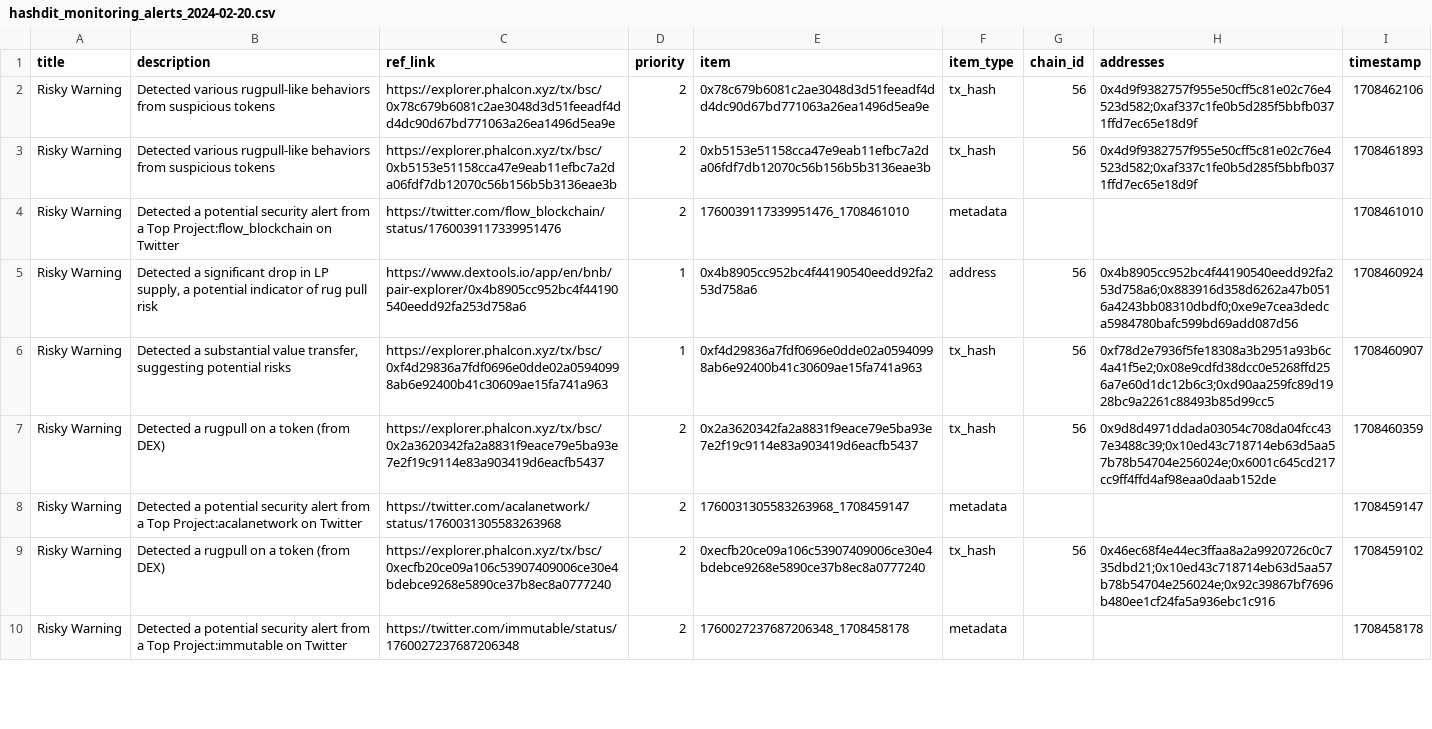
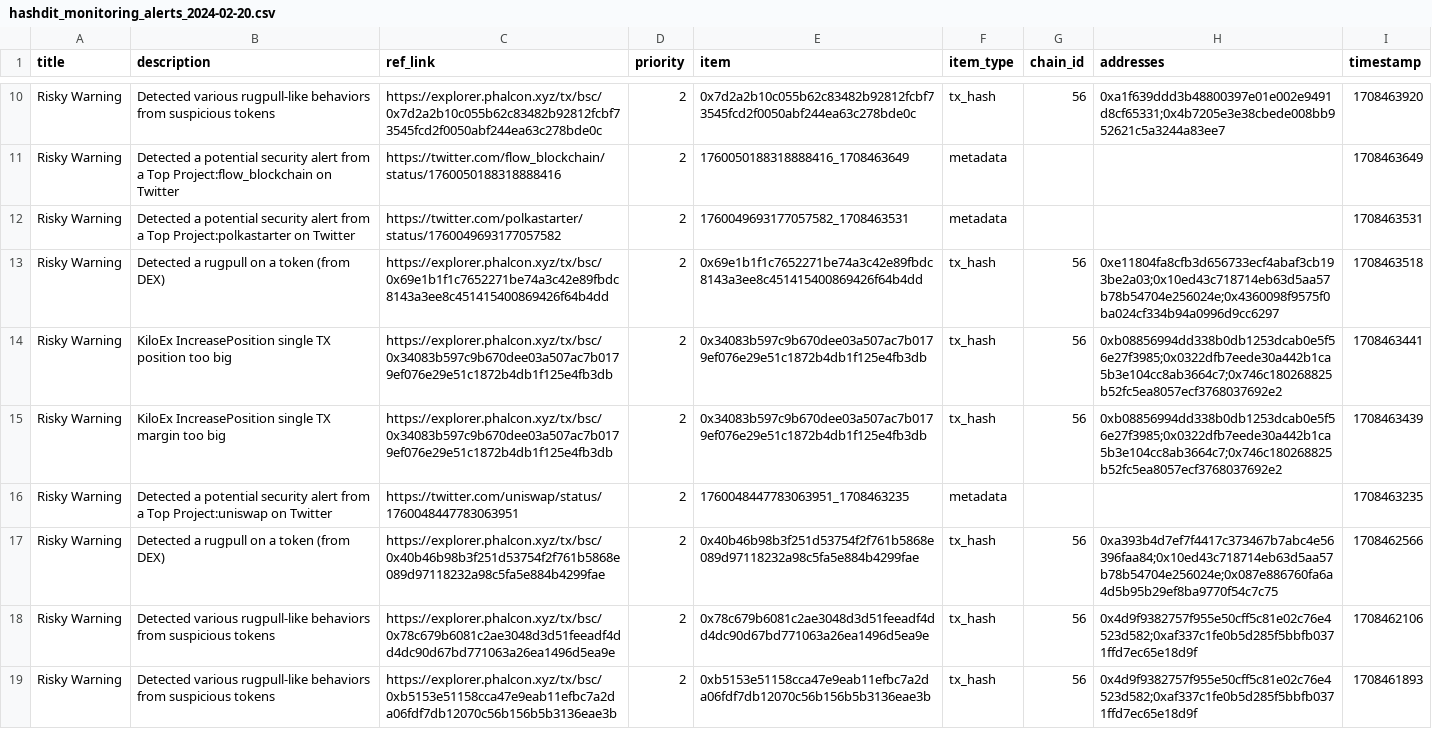
Before and after one commit to hashdit/hashdit, a CSV file: gitbook_source_code/data/hashdit_monitoring_alerts/hashdit_monitoring_alerts_2024-02-20.csv, drawn as a sheet; only a part is shown, gaps mark what is left out; the shorter side is filled out with more unchanged rows; the diff covers the shown part only; the diff names each change by its address in the sheet, - before the commit and + after, or states it on an @@ line.

Commit message:
hashdit_monitoring_alerts_2024-02-20.csv update

```diff
--- a/gitbook_source_code/data/hashdit_monitoring_alerts/hashdit_monitoring_alerts_2024-02-20.csv
+++ b/gitbook_source_code/data/hashdit_monitoring_alerts/hashdit_monitoring_alerts_2024-02-20.csv
+row 10: Risky Warning | Detected various rugpull-like behaviors from suspicious tokens | https://explorer.phalcon.xyz/tx/bsc/0x7d2a2b10c055b62c83482b92812fcbf73545fcd2f0050abf244ea63c278bde0c | 2 | 0x7d2a2b10c055b62c83482b92812fcbf73545fcd2f0050abf244ea63c278bde0c | tx_hash | 56 | 0xa1f639ddd3b48800397e01e002e9491d8cf65331;0x4b7205e3e38cbede008bb952621c5a3244a83ee7 | 1708463920
+row 11: Risky Warning | Detected a potential security alert from a Top Project:flow_blockchain on Twitter | https://twitter.com/flow_blockchain/status/1760050188318888416 | 2 | 1760050188318888416_1708463649 | metadata |  |  | 1708463649
+row 12: Risky Warning | Detected a potential security alert from a Top Project:polkastarter on Twitter | https://twitter.com/polkastarter/status/1760049693177057582 | 2 | 1760049693177057582_1708463531 | metadata |  |  | 1708463531
+row 13: Risky Warning | Detected a rugpull on a token (from DEX) | https://explorer.phalcon.xyz/tx/bsc/0x69e1b1f1c7652271be74a3c42e89fbdc8143a3ee8c451415400869426f64b4dd | 2 | 0x69e1b1f1c7652271be74a3c42e89fbdc8143a3ee8c451415400869426f64b4dd | tx_hash | 56 | 0xe11804fa8cfb3d656733ecf4abaf3cb193be2a03;0x10ed43c718714eb63d5aa57b78b54704e256024e;0x4360098f9575f0ba024cf334b94a0996d9cc6297 | 1708463518
+row 14: Risky Warning | KiloEx IncreasePosition single TX position too big | https://explorer.phalcon.xyz/tx/bsc/0x34083b597c9b670dee03a507ac7b0179ef076e29e51c1872b4db1f125e4fb3db | 2 | 0x34083b597c9b670dee03a507ac7b0179ef076e29e51c1872b4db1f125e4fb3db | tx_hash | 56 | 0xb08856994dd338b0db1253dcab0e5f56e27f3985;0x0322dfb7eede30a442b1ca5b3e104cc8ab3664c7;0x746c180268825b52fc5ea8057ecf3768037692e2 | 1708463441
+row 15: Risky Warning | KiloEx IncreasePosition single TX margin too big | https://explorer.phalcon.xyz/tx/bsc/0x34083b597c9b670dee03a507ac7b0179ef076e29e51c1872b4db1f125e4fb3db | 2 | 0x34083b597c9b670dee03a507ac7b0179ef076e29e51c1872b4db1f125e4fb3db | tx_hash | 56 | 0xb08856994dd338b0db1253dcab0e5f56e27f3985;0x0322dfb7eede30a442b1ca5b3e104cc8ab3664c7;0x746c180268825b52fc5ea8057ecf3768037692e2 | 1708463439
+row 16: Risky Warning | Detected a potential security alert from a Top Project:uniswap on Twitter | https://twitter.com/uniswap/status/1760048447783063951 | 2 | 1760048447783063951_1708463235 | metadata |  |  | 1708463235
+row 17: Risky Warning | Detected a rugpull on a token (from DEX) | https://explorer.phalcon.xyz/tx/bsc/0x40b46b98b3f251d53754f2f761b5868e089d97118232a98c5fa5e884b4299fae | 2 | 0x40b46b98b3f251d53754f2f761b5868e089d97118232a98c5fa5e884b4299fae | tx_hash | 56 | 0xa393b4d7ef7f4417c373467b7abc4e56396faa84;0x10ed43c718714eb63d5aa57b78b54704e256024e;0x087e886760fa6a4d5b95b29ef8ba9770f54c7c75 | 1708462566
```
Also changed, not shown: 8 added rows elsewhere in this file.
